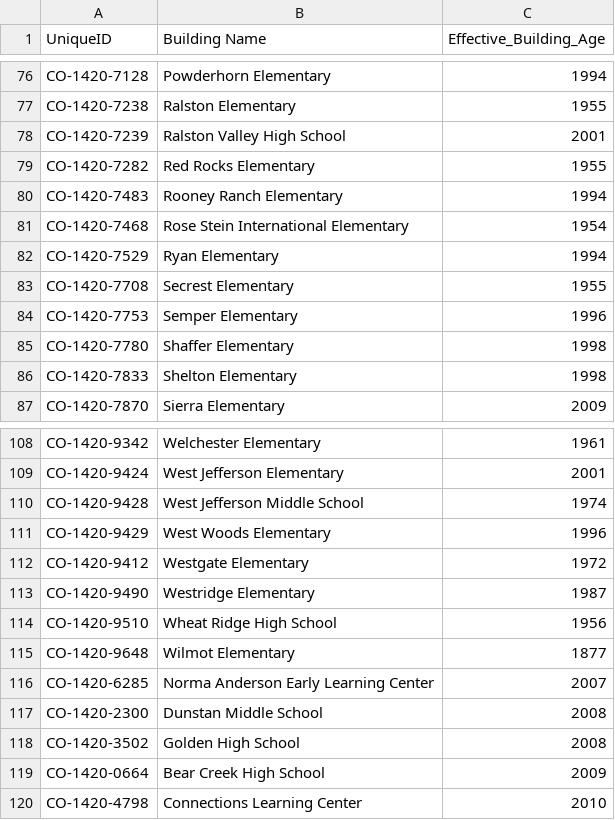
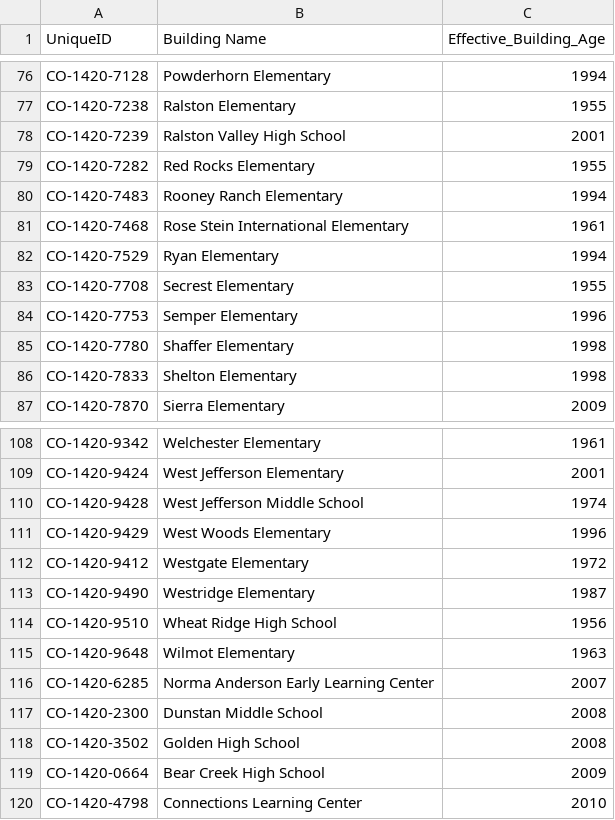
Before and after one commit to PE-k12-strategies/JeffcoFacilitiesExplorer, a CSV file: Facility Data/10 YearBuilt.csv, drawn as a sheet; only a part is shown, gaps mark what is left out; the diff covers the shown part only.

```diff
--- a/Facility Data/10 YearBuilt.csv
+++ b/Facility Data/10 YearBuilt.csv
@@ -80,3 +80,3 @@ CO-1420-7282,Red Rocks Elementary,1955
 CO-1420-7483,Rooney Ranch Elementary,1994
-CO-1420-7468,Rose Stein International Elementary,1954
+CO-1420-7468,Rose Stein International Elementary,1961
 CO-1420-7529,Ryan Elementary,1994
@@ -114,3 +114,3 @@ CO-1420-9490,Westridge Elementary,1987
 CO-1420-9510,Wheat Ridge High School,1956
-CO-1420-9648,Wilmot Elementary,1877
+CO-1420-9648,Wilmot Elementary,1963
 CO-1420-6285,Norma Anderson Early Learning Center,2007
```
Also changed, not shown: 6 edited cells elsewhere in this file, 1 other file.
